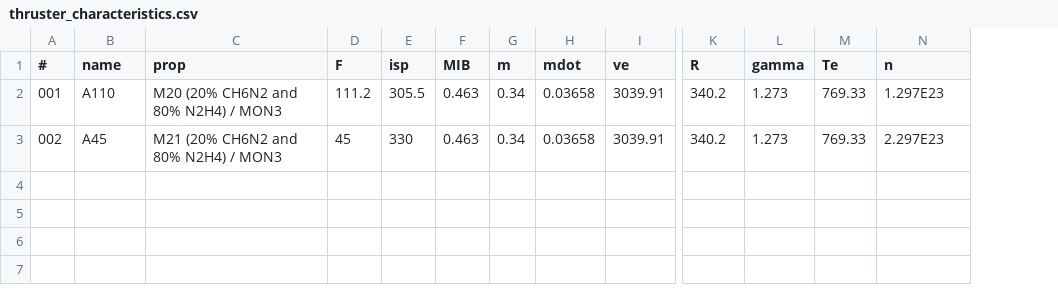
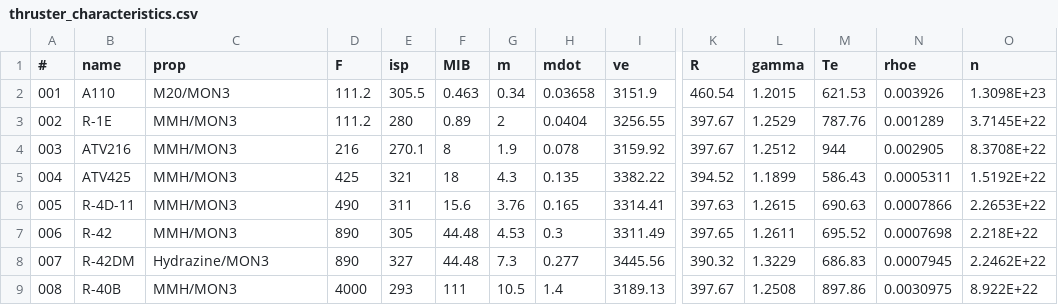
Before and after one commit to moon-mail/PyRPOD, a CSV file: data/thruster_characteristics.csv, drawn as a sheet; only a part is shown, gaps mark what is left out; addresses are those after the commit; rows hold the shown columns only; the diff covers the shown part only; the diff names each change by its address in the sheet, - before the commit and + after, or states it on an @@ line.

Commit message:
Deleted hollow cube, added header comments, and finished thruster_characteristics.csv

```diff
--- a/data/thruster_characteristics.csv
+++ b/data/thruster_characteristics.csv
+column N (rhoe), rows 2-3: 0.003926 | 0.001289
-C2 (prop): M20 (20% CH6N2 and 80% N2H4) / MON3
+C2 (prop): M20/MON3
-I2 (ve): 3039.91
+I2 (ve): 3151.9
-K2 (R): 340.2
+K2 (R): 460.54
-L2 (gamma): 1.273
+L2 (gamma): 1.2015
-M2 (Te): 769.33
+M2 (Te): 621.53
-O2 (n): 1.297E23
+O2 (n): 1.3098E+23
-B3 (name): A45
+B3 (name): R-1E
-C3 (prop): M21 (20% CH6N2 and 80% N2H4) / MON3
+C3 (prop): MMH/MON3
-D3 (F): 45
+D3 (F): 111.2
-E3 (isp): 330
+E3 (isp): 280
-F3 (MIB): 0.463
+F3 (MIB): 0.89
-G3 (m): 0.34
+G3 (m): 2
-H3 (mdot): 0.03658
+H3 (mdot): 0.0404
-I3 (ve): 3039.91
+I3 (ve): 3256.55
-K3 (R): 340.2
+K3 (R): 397.67
-L3 (gamma): 1.273
+L3 (gamma): 1.2529
-M3 (Te): 769.33
+M3 (Te): 787.76
-O3 (n): 2.297E23
+O3 (n): 3.7145E+22
+row 4: 003 | ATV216 | MMH/MON3 | 216 | 270.1 | 8 | 1.9 | 0.078 | 3159.92 | 397.67 | 1.2512 | 944 | 0.002905 | 8.3708E+22
+row 5: 004 | ATV425 | MMH/MON3 | 425 | 321 | 18 | 4.3 | 0.135 | 3382.22 | 394.52 | 1.1899 | 586.43 | 0.0005311 | 1.5192E+22
+row 6: 005 | R-4D-11 | MMH/MON3 | 490 | 311 | 15.6 | 3.76 | 0.165 | 3314.41 | 397.63 | 1.2615 | 690.63 | 0.0007866 | 2.2653E+22
+row 7: 006 | R-42 | MMH/MON3 | 890 | 305 | 44.48 | 4.53 | 0.3 | 3311.49 | 397.65 | 1.2611 | 695.52 | 0.0007698 | 2.218E+22
+row 8: 007 | R-42DM | Hydrazine/MON3 | 890 | 327 | 44.48 | 7.3 | 0.277 | 3445.56 | 390.32 | 1.3229 | 686.83 | 0.0007945 | 2.2462E+22
+row 9: 008 | R-40B | MMH/MON3 | 4000 | 293 | 111 | 10.5 | 1.4 | 3189.13 | 397.67 | 1.2508 | 897.86 | 0.0030975 | 8.922E+22
```
Also changed, not shown: 1 edited cell elsewhere in this file, 8 other files.
